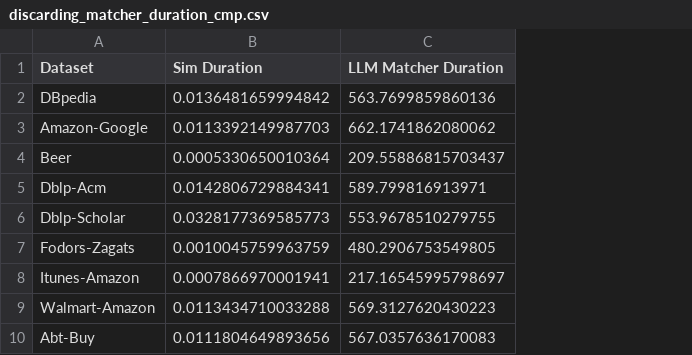
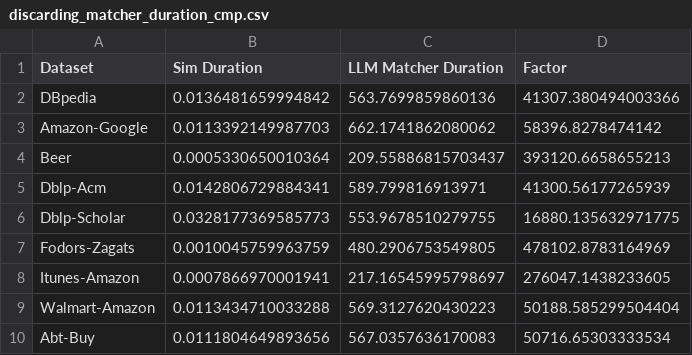
Before and after one commit to moemode/ermaster, a CSV file: eval_writeup/discarding_matcher_duration_cmp.csv, drawn as a sheet; the diff names each change by its address in the sheet, - before the commit and + after, or states it on an @@ line.

Commit message:
More stuff for time comparison for discarding matcher

```diff
--- a/eval_writeup/discarding_matcher_duration_cmp.csv
+++ b/eval_writeup/discarding_matcher_duration_cmp.csv
+column D (Factor), rows 2-10: 41307.380494003366 | 58396.8278474142 | 393120.6658655213 | 41300.56177265939 | 16880.135632971775 | 478102.8783164969 | 276047.1438233605 | 50188.585299504404 | 50716.65303333534
```
Also changed, not shown: 6 other files.
